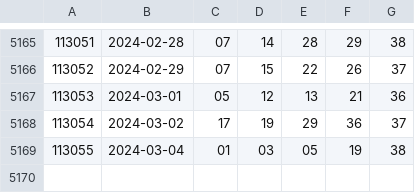
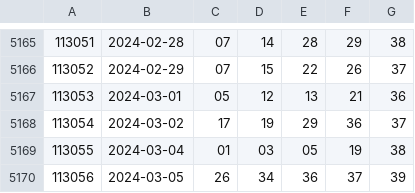
Before and after one commit to k19980506/539-caculator, a CSV file: 539_data.csv, drawn as a sheet; only a part is shown, gaps mark what is left out.

```diff
--- a/539_data.csv
+++ b/539_data.csv
@@ -5169 +5169,2 @@
 113055,2024-03-04,01,03,05,19,38
+113056,2024-03-05,26,34,36,37,39
```
Also changed, not shown: 9 other files.
